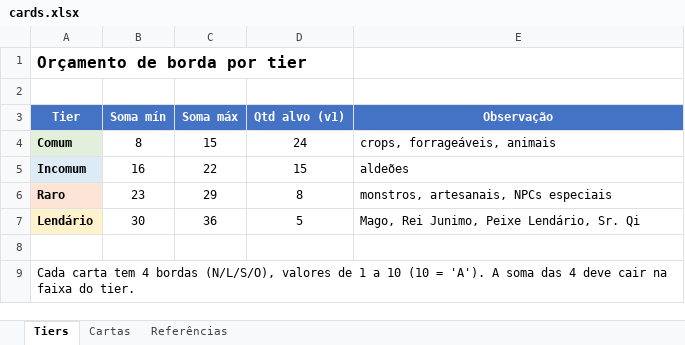
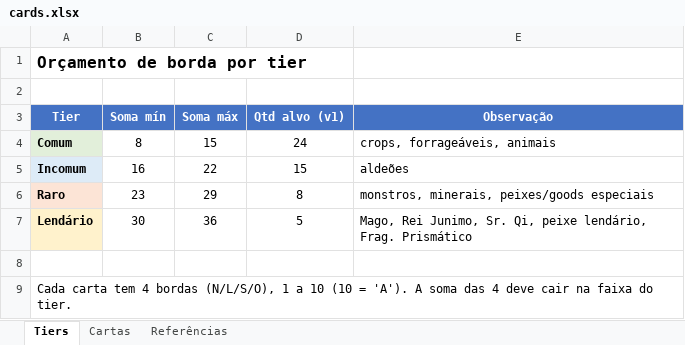
Before and after one commit to lazymug/LazyMugSDVMods, an Excel workbook: ValleyTriad/cards.xlsx, sheet Tiers, drawn as a sheet; values as stored, in another font and other column widths than the file's, no borders; the diff names each change by its address in the sheet, - before the commit and + after, or states it on an @@ line.

```diff
--- a/ValleyTriad/cards.xlsx (sheet Tiers)
+++ b/ValleyTriad/cards.xlsx (sheet Tiers)
-E6 (Observação): monstros, artesanais, NPCs especiais
+E6 (Observação): monstros, minerais, peixes/goods especiais
-E7 (Observação): …Rei Junimo, Peixe Lendário, Sr. Qi
+E7 (Observação): …Rei Junimo, Sr. Qi, peixe lendário, Frag. Prismático
-A9 (Tier): …bordas (N/L/S/O), valores de 1 a…
+A9 (Tier): …bordas (N/L/S/O), 1 a…
```
Also changed, not shown: sheet Cartas, sheet Referências.
